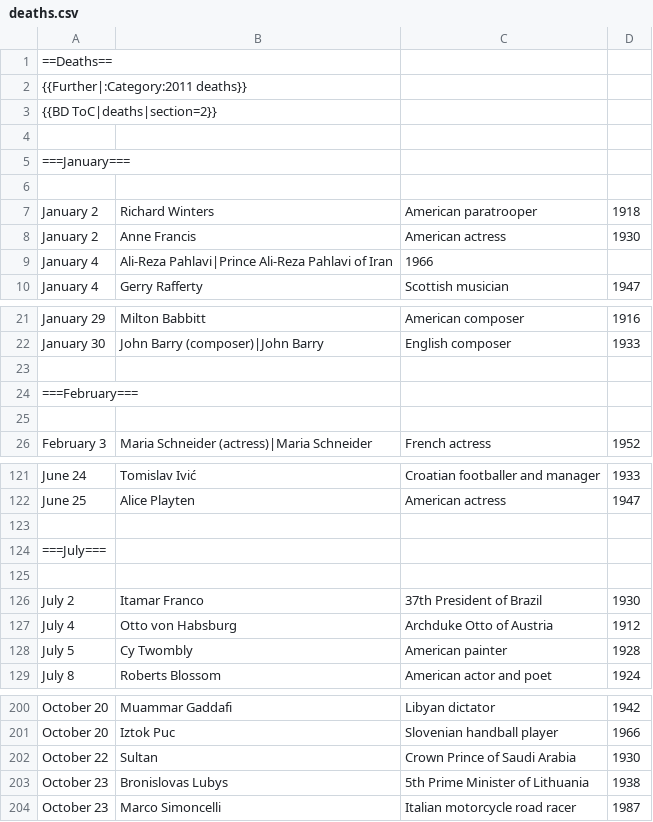
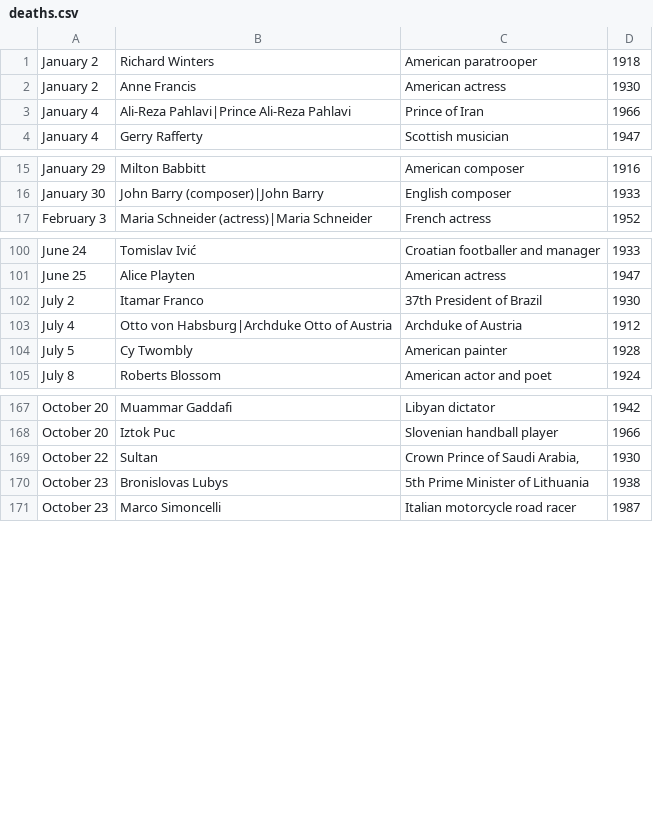
Before and after one commit to Nienna1995/miniproject, a CSV file: data/deaths.csv, drawn as a sheet; only a part is shown, gaps mark what is left out; the diff covers the shown part only.

Commit message:
add data about 2011 deaths

```diff
--- a/data/deaths.csv
+++ b/data/deaths.csv
@@ -1,6 +0,0 @@
-==Deaths==
-{{Further|:Category:2011 deaths}}
-{{BD ToC|deaths|section=2}}
-
-===January===
-
@@ -9 +3 @@ January 2,Anne Francis,"American actress", 1930
-January 4,Ali-Reza Pahlavi|Prince Ali-Reza Pahlavi of Iran,  1966
+January 4,Ali-Reza Pahlavi|Prince Ali-Reza Pahlavi,"Prince of Iran",1966
@@ -23,3 +16,0 @@ January 30,John Barry (composer)|John Barry,"English composer", 1933
-
-===February===
-
@@ -123,3 +101,0 @@ June 25,Alice Playten,"American actress", 1947
-
-===July===
-
@@ -127 +103 @@ July 2,Itamar Franco,"37th President of Brazil", 1930
-July 4,Otto von Habsburg, "Archduke Otto of Austria", 1912
+July 4,Otto von Habsburg|Archduke Otto of Austria,"Archduke of Austria",1912
@@ -202 +169 @@ October 20,Iztok Puc,"Slovenian handball player", 1966
-October 22,Sultan, "Crown Prince of Saudi Arabia", 1930
+October 22,Sultan,"Crown Prince of Saudi Arabia,",1930
```
Also changed, not shown: 27 removed rows and 1 edited cell elsewhere in this file, 1 other file.
